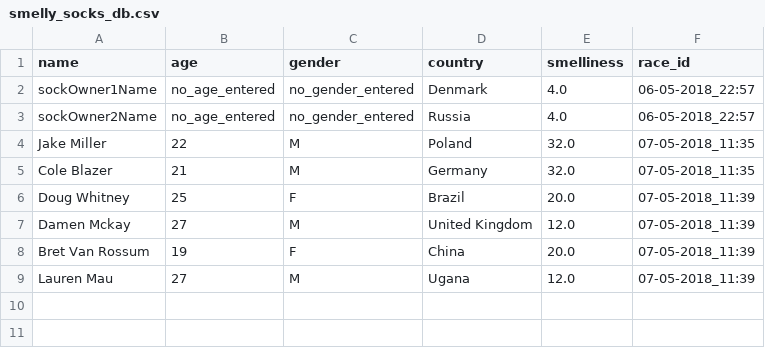
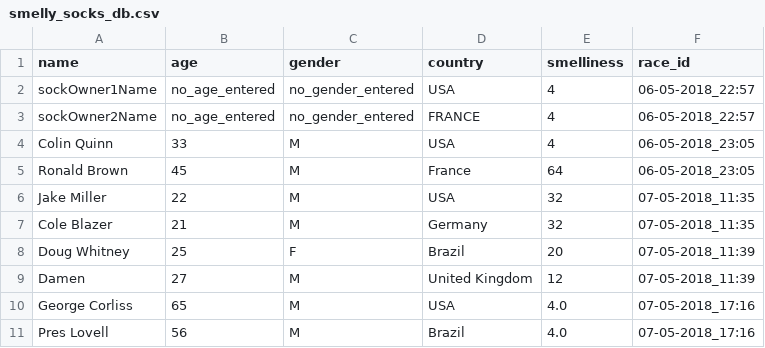
Before and after one commit to colinquinn/smellysocksproject1, a CSV file: smelly_socks_db.csv, drawn as a sheet.

```diff
--- a/smelly_socks_db.csv
+++ b/smelly_socks_db.csv
@@ -1,9 +1,11 @@
 name,age,gender,country,smelliness,race_id
-sockOwner1Name,no_age_entered,no_gender_entered,Denmark,4.0,06-05-2018_22:57
-sockOwner2Name,no_age_entered,no_gender_entered,Russia,4.0,06-05-2018_22:57
-Jake Miller,22,M,Poland,32.0,07-05-2018_11:35
-Cole Blazer,21,M,Germany,32.0,07-05-2018_11:35
-Doug Whitney,25,F,Brazil,20.0,07-05-2018_11:39
-Damen Mckay,27,M,United Kingdom,12.0,07-05-2018_11:39
-Bret Van Rossum,19,F,China,20.0,07-05-2018_11:39
-Lauren Mau,27,M,Ugana,12.0,07-05-2018_11:39
+sockOwner1Name,no_age_entered,no_gender_entered,USA,4,06-05-2018_22:57
+sockOwner2Name,no_age_entered,no_gender_entered,FRANCE,4,06-05-2018_22:57
+Colin Quinn,33,M,USA,4,06-05-2018_23:05
+Ronald Brown,45,M,France,64,06-05-2018_23:05
+Jake Miller,22,M,USA,32,07-05-2018_11:35
+Cole Blazer,21,M,Germany,32,07-05-2018_11:35
+Doug Whitney,25,F,Brazil,20,07-05-2018_11:39
+Damen,27,M,United Kingdom,12,07-05-2018_11:39
+George Corliss,65,M,USA,4.0,07-05-2018_17:16
+Pres Lovell,56,M,Brazil,4.0,07-05-2018_17:16
```
Also changed, not shown: 2 other files.
